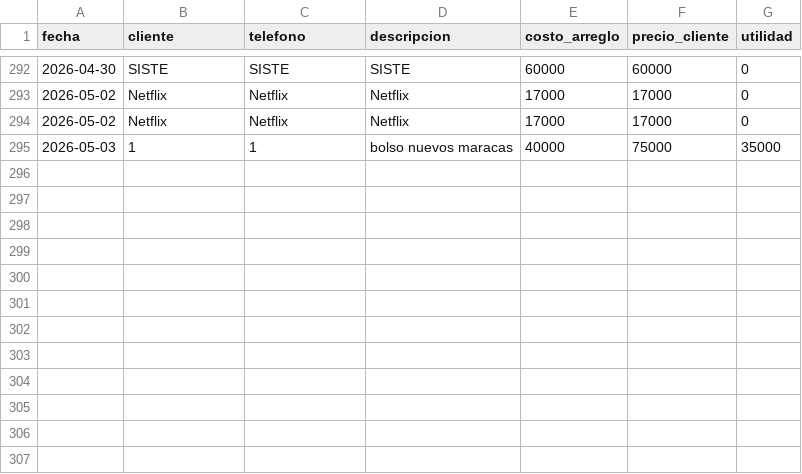
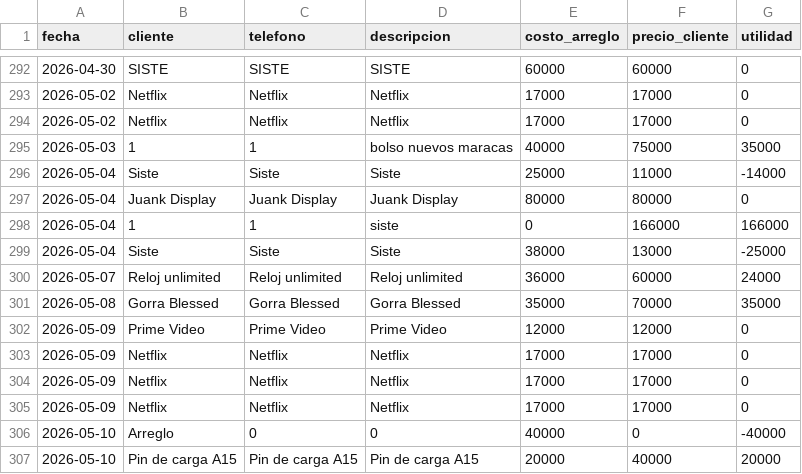
Before and after one commit to AnduellgDeveloper/TecnoImpacto-Sistema-Registros, a CSV file: data/arreglos.csv, drawn as a sheet; only a part is shown, gaps mark what is left out; the diff names each change by its address in the sheet, - before the commit and + after, or states it on an @@ line.

```diff
--- a/data/arreglos.csv
+++ b/data/arreglos.csv
+row 296: 2026-05-04 | Siste | Siste | Siste | 25000 | 11000 | -14000
+row 297: 2026-05-04 | Juank Display | Juank Display | Juank Display | 80000 | 80000 | 0
+row 298: 2026-05-04 | 1 | 1 | siste | 0 | 166000 | 166000
+row 299: 2026-05-04 | Siste | Siste | Siste | 38000 | 13000 | -25000
+row 300: 2026-05-07 | Reloj unlimited | Reloj unlimited | Reloj unlimited | 36000 | 60000 | 24000
+row 301: 2026-05-08 | Gorra Blessed | Gorra Blessed | Gorra Blessed | 35000 | 70000 | 35000
+row 302: 2026-05-09 | Prime Video | Prime Video | Prime Video | 12000 | 12000 | 0
+row 303: 2026-05-09 | Netflix | Netflix | Netflix | 17000 | 17000 | 0
+row 304: 2026-05-09 | Netflix | Netflix | Netflix | 17000 | 17000 | 0
+row 305: 2026-05-09 | Netflix | Netflix | Netflix | 17000 | 17000 | 0
+row 306: 2026-05-10 | Arreglo | 0 | 0 | 40000 | 0 | -40000
+row 307: 2026-05-10 | Pin de carga A15 | Pin de carga A15 | Pin de carga A15 | 20000 | 40000 | 20000
```
Also changed, not shown: data/inventario.csv, 2 other files.
